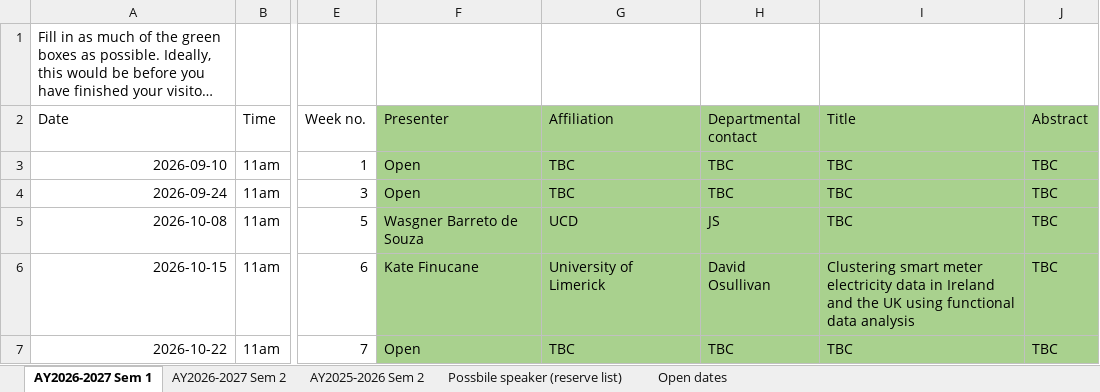
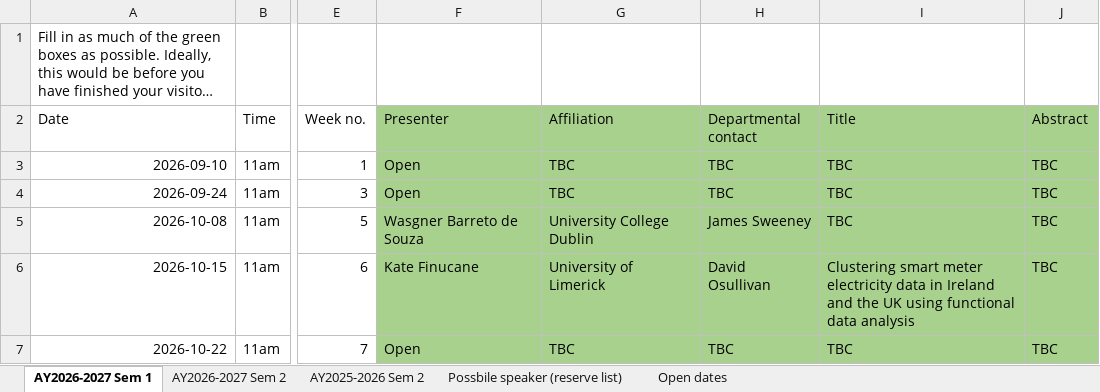
Before and after one commit to macsi-seminars/macsi-seminars.github.io, an Excel workbook: data/MACSI seminar series.xlsx, sheet AY2026-2027 Sem 1, drawn as a sheet; only a part is shown, gaps mark what is left out; long unchanged cells end in …; values as stored, in another font and other column widths than the file's, no borders; the diff covers the shown part only; the diff names each change by its address in the sheet, - before the commit and + after, or states it on an @@ line.

```diff
--- a/data/MACSI seminar series.xlsx (sheet AY2026-2027 Sem 1)
+++ b/data/MACSI seminar series.xlsx (sheet AY2026-2027 Sem 1)
-G5 (Affiliation): UCD
+G5 (Affiliation): University College Dublin
-H5 (Departmental contact): JS
+H5 (Departmental contact): James Sweeney
```
Also changed, not shown: 1 added row and 4 edited cells elsewhere in this sheet, formulas that keep their value, 13 other files.
